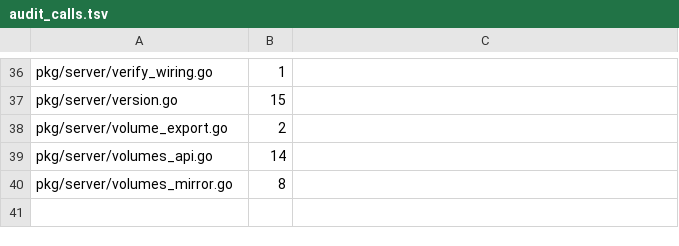
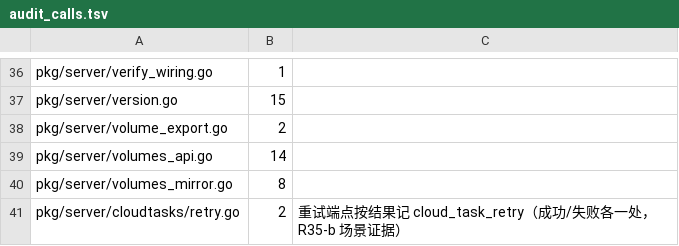
Before and after one commit to cocomhub/sproxy, a TSV file: internal/archcheck/audit_calls.tsv, drawn as a sheet; only a part is shown, gaps mark what is left out; the diff names each change by its address in the sheet, - before the commit and + after, or states it on an @@ line.

Commit message:
chore(archcheck): 登记 retry 端点的审计调用点（R35-a）

```diff
--- a/internal/archcheck/audit_calls.tsv
+++ b/internal/archcheck/audit_calls.tsv
+row 41: pkg/server/cloudtasks/retry.go | 2 | 重试端点按结果记 cloud_task_retry（成功/失败各一处，R35-b 场景证据）
```
